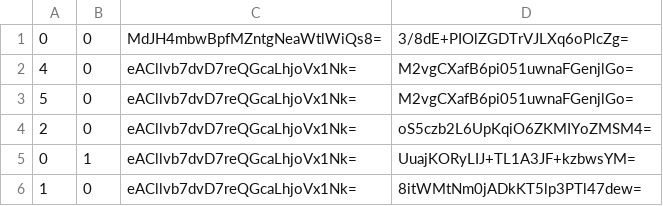
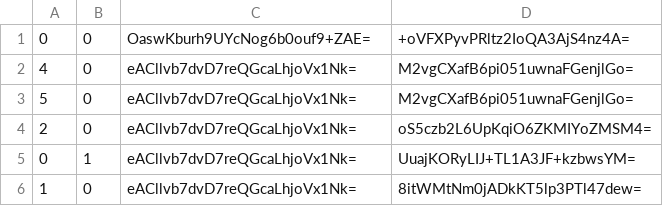
Before and after one commit to Sneezry/mcmapweb, a CSV file: tiles/zoom.-3/metadata/k.0.0.csv, drawn as a sheet.

```diff
--- a/tiles/zoom.-3/metadata/k.0.0.csv
+++ b/tiles/zoom.-3/metadata/k.0.0.csv
@@ -1,2 +1,2 @@
-0,0,MdJH4mbwBpfMZntgNeaWtlWiQs8=,3/8dE+PIOlZGDTrVJLXq6oPlcZg=
+0,0,OaswKburh9UYcNog6b0ouf9+ZAE=,+oVFXPyvPRltz2IoQA3AjS4nz4A=
 4,0,eACllvb7dvD7reQGcaLhjoVx1Nk=,M2vgCXafB6pi051uwnaFGenjlGo=
```
Also changed, not shown: tiles/zoom.-1/metadata/k.0.0.csv, tiles/zoom.-2/metadata/k.0.0.csv, 4 other files.
